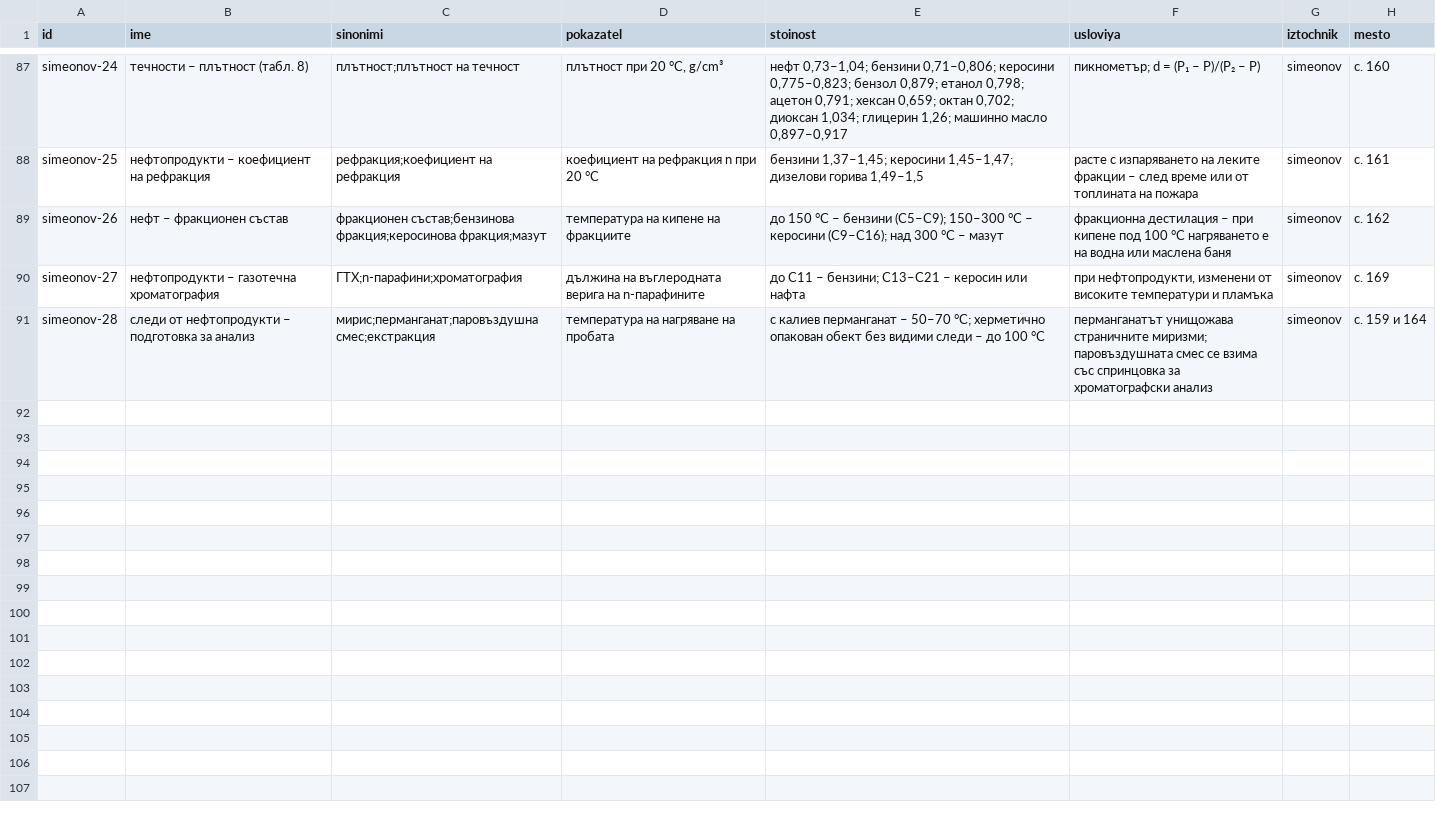
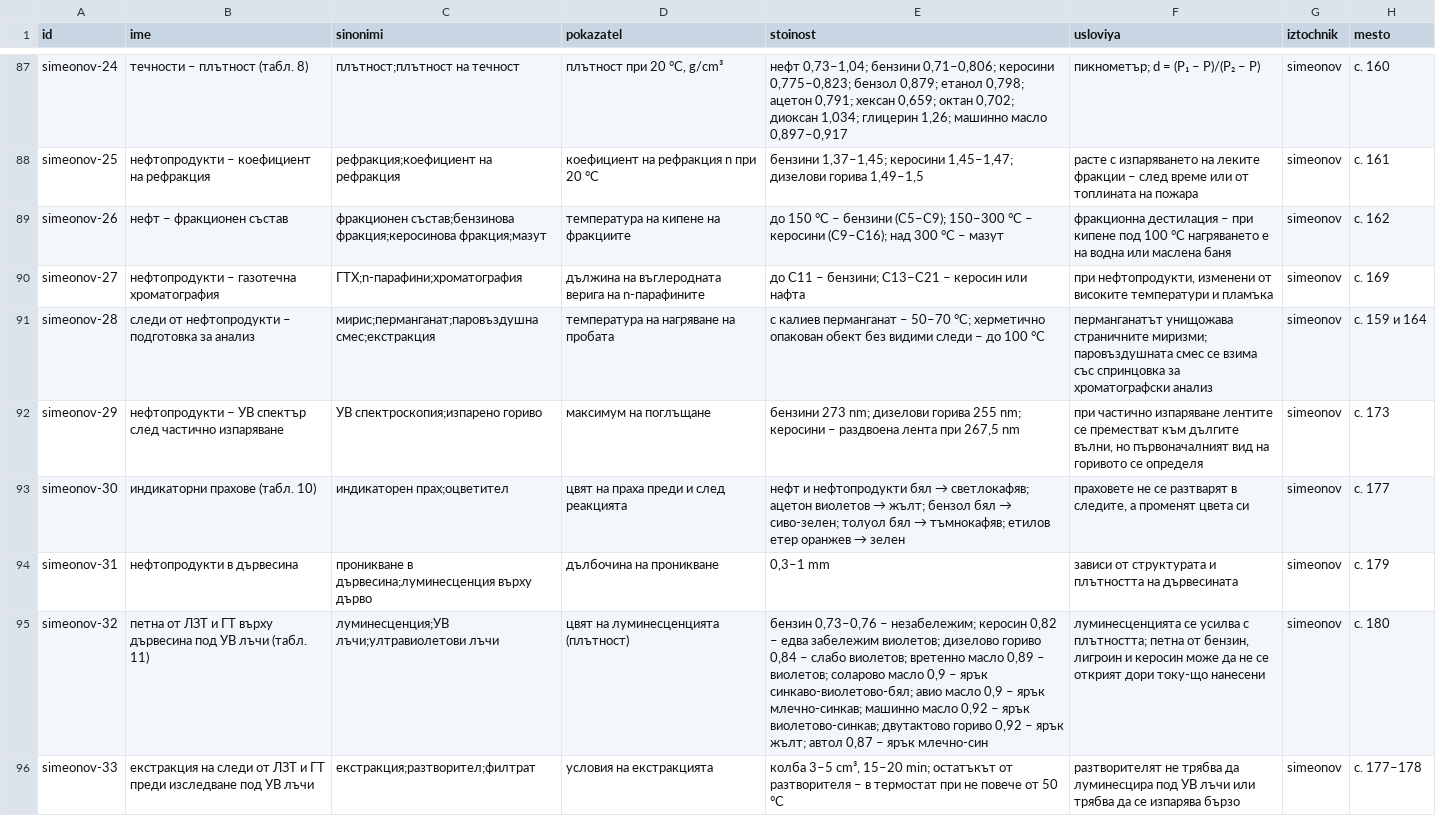
Before and after one commit to plamen911/fire-service-skills, a CSV file: plugins/fire-service/shared/svoistva/literatura.csv, drawn as a sheet; only a part is shown, gaps mark what is left out; the diff names each change by its address in the sheet, - before the commit and + after, or states it on an @@ line.

```diff
--- a/plugins/fire-service/shared/svoistva/literatura.csv
+++ b/plugins/fire-service/shared/svoistva/literatura.csv
+row 92: simeonov-29 | нефтопродукти – УВ спектър след частично изпаряване | УВ спектроскопия;изпарено гориво | максимум на поглъщане | бензини 273 nm; дизелови горива 255 nm; керосини – раздвоена лента при 267,5 nm | при частично изпаряване лентите се преместват към дългите вълни, но първоначалният вид на горивото се определя | simeonov | с. 173
+row 93: simeonov-30 | индикаторни прахове (табл. 10) | индикаторен прах;оцветител | цвят на праха преди и след реакцията | нефт и нефтопродукти бял → светлокафяв; ацетон виолетов → жълт; бензол бял → сиво-зелен; толуол бял → тъмнокафяв; етилов етер оранжев → зелен | праховете не се разтварят в следите, а променят цвета си | simeonov | с. 177
+row 94: simeonov-31 | нефтопродукти в дървесина | проникване в дървесина;луминесценция върху дърво | дълбочина на проникване | 0,3–1 mm | зависи от структурата и плътността на дървесината | simeonov | с. 179
+row 95: simeonov-32 | петна от ЛЗТ и ГТ върху дървесина под УВ лъчи (табл. 11) | луминесценция;УВ лъчи;ултравиолетови лъчи | цвят на луминесценцията (плътност) | бензин 0,73–0,76 – незабележим; керосин 0,82 – едва забележим виолетов; дизелово гориво 0,84 – слабо виолетов; вретенно масло 0,89 – виолетов; соларово масло 0,9 – ярък синкаво-виолетово-бял; авио масло 0,9 – ярък млечно-синкав; машинно масло 0,92 – ярък виолетово-синкав; двутактово гориво 0,92 – ярък жълт; автол 0,87 – ярък млечно-син | луминесценцията се усилва с плътността; петна от бензин, лигроин и керосин може да не се открият дори току-що нанесени | simeonov | с. 180
+row 96: simeonov-33 | екстракция на следи от ЛЗТ и ГТ преди изследване под УВ лъчи | екстракция;разтворител;филтрат | условия на екстракцията | колба 3–5 cm³, 15–20 min; остатъкът от разтворителя – в термостат при не повече от 50 °C | разтворителят не трябва да луминесцира под УВ лъчи или трябва да се изпарява бързо | simeonov | с. 177–178
```
Also changed, not shown: plugins/fire-service/skills/eptz/_shared/svoistva/literatura.csv, plugins/fire-service/skills/grafik-dezhurstva/_shared/svoistva/literatura.csv, 17 other files.
